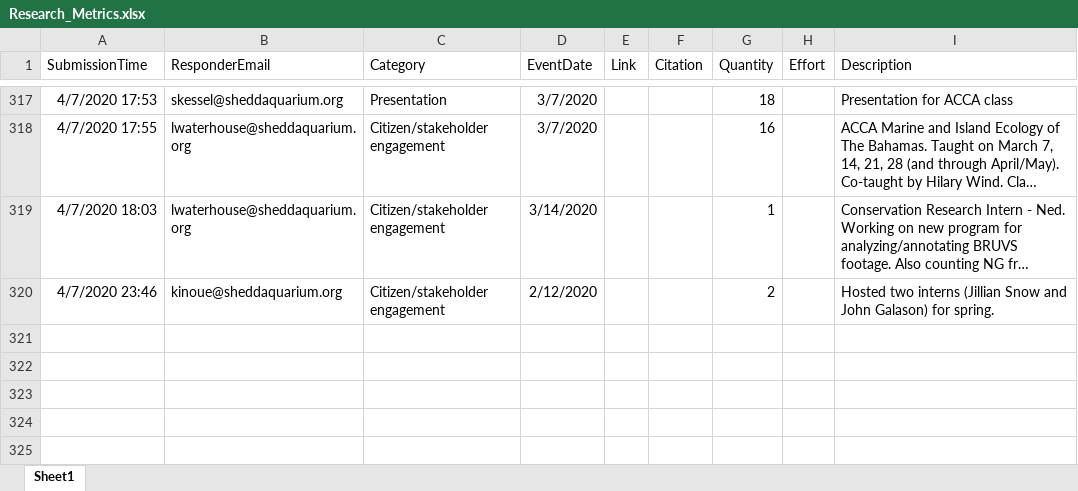
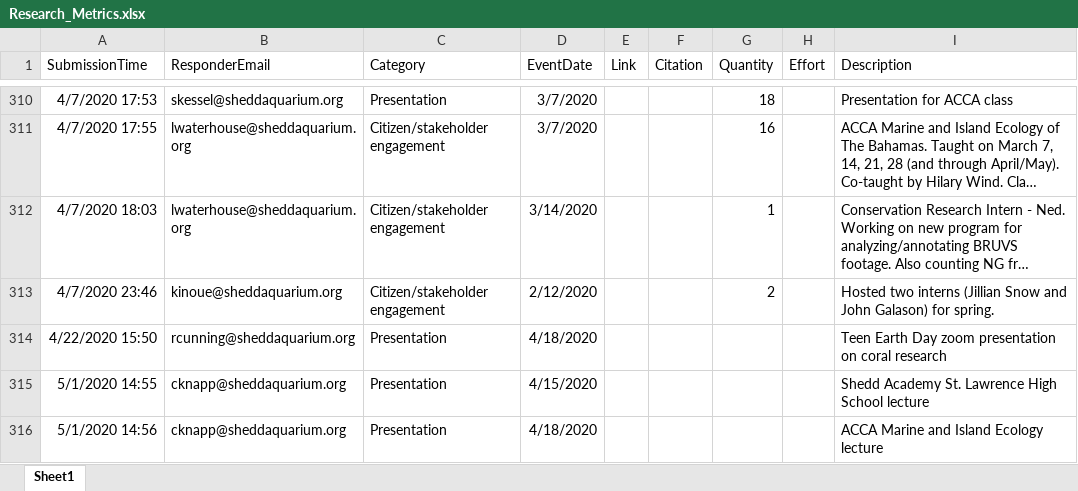
Before and after one commit to jrcunning/HC_metrics, an Excel workbook: data/Research_Metrics.xlsx, sheet Sheet1, drawn as a sheet; only a part is shown, gaps mark what is left out; long unchanged cells end in …; values as stored, in another font and other column widths than the file's, no borders; table styles not drawn; the diff covers the shown part only; the diff names each change by its address in the sheet, - before the commit and + after, or states it on an @@ line.

```diff
--- a/data/Research_Metrics.xlsx (sheet Sheet1)
+++ b/data/Research_Metrics.xlsx (sheet Sheet1)
+row 314: 4/22/2020 15:50 | rcunning@sheddaquarium.org | Presentation | 4/18/2020 |  |  |  |  | Teen Earth Day zoom presentation on coral research
+row 315: 5/1/2020 14:55 | cknapp@sheddaquarium.org | Presentation | 4/15/2020 |  |  |  |  | Shedd Academy St. Lawrence High School lecture
+row 316: 5/1/2020 14:56 | cknapp@sheddaquarium.org | Presentation | 4/18/2020 |  |  |  |  | ACCA Marine and Island Ecology lecture
```
Also changed, not shown: 3 added rows, 7 removed rows and 11 edited cells elsewhere in this sheet, 2 other files.
